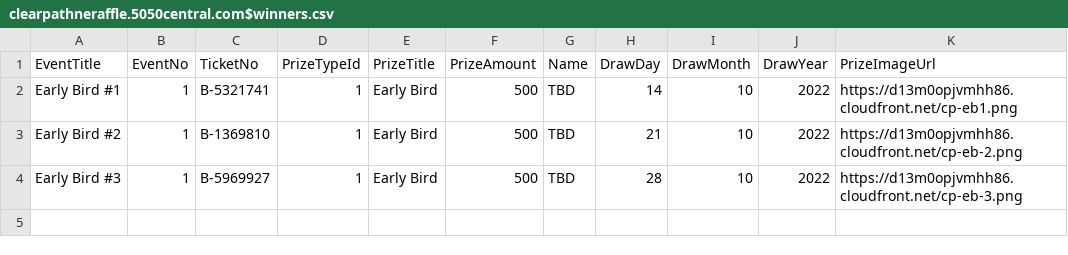
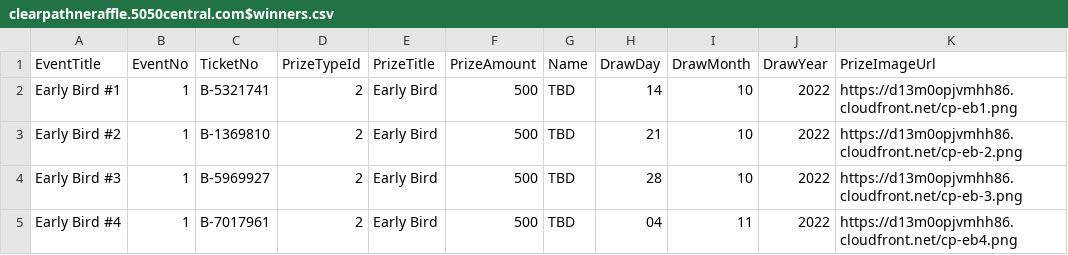
Before and after one commit to LuxYogasegaran/winners-list, a CSV file: clearpathneraffle.5050central.com$winners.csv, drawn as a sheet.

Commit message:
Update clearpathneraffle.5050central.com$winners.csv

```diff
--- a/clearpathneraffle.5050central.com$winners.csv
+++ b/clearpathneraffle.5050central.com$winners.csv
@@ -1,4 +1,5 @@
 EventTitle,EventNo,TicketNo,PrizeTypeId,PrizeTitle,PrizeAmount,Name,DrawDay,DrawMonth,DrawYear,PrizeImageUrl
-Early Bird #1,1,B-5321741,1,Early Bird,500,TBD,14,10,2022,https://d13m0opjvmhh86.cloudfront.net/cp-eb1.png
-Early Bird #2,1,B-1369810,1,Early Bird,500,TBD,21,10,2022,https://d13m0opjvmhh86.cloudfront.net/cp-eb-2.png
-Early Bird #3,1,B-5969927,1,Early Bird,500,TBD,28,10,2022,https://d13m0opjvmhh86.cloudfront.net/cp-eb-3.png
+Early Bird #1,1,B-5321741,2,Early Bird,500,TBD,14,10,2022,https://d13m0opjvmhh86.cloudfront.net/cp-eb1.png
+Early Bird #2,1,B-1369810,2,Early Bird,500,TBD,21,10,2022,https://d13m0opjvmhh86.cloudfront.net/cp-eb-2.png
+Early Bird #3,1,B-5969927,2,Early Bird,500,TBD,28,10,2022,https://d13m0opjvmhh86.cloudfront.net/cp-eb-3.png
+Early Bird #4,1,B-7017961,2,Early Bird,500,TBD,04,11,2022,https://d13m0opjvmhh86.cloudfront.net/cp-eb4.png
```
